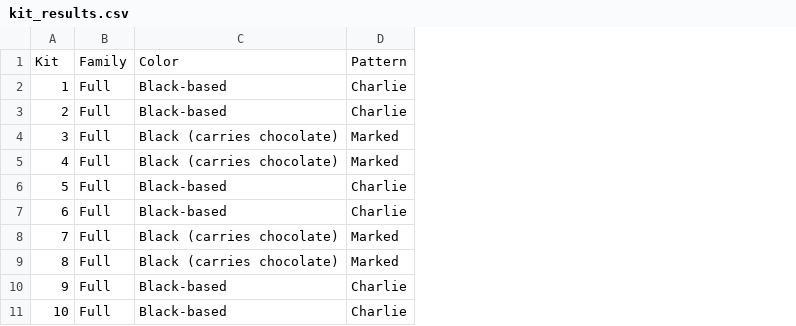
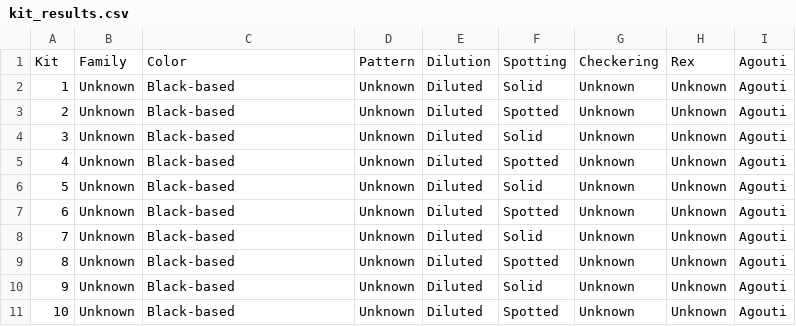
Before and after one commit to cdobbi/Rabbit-Genome-Calculator, a CSV file: kit_results.csv, drawn as a sheet; removed rows and columns are numbered as before the commit, all else as after; the diff names each change by its address in the sheet, - before the commit and + after, or states it on an @@ line.

Commit message:
Add simulation script for genetic traits of kits
- Implemented a simulation for various genetic traits including color, agouti, family, pattern, dilution, spotting, checkering, and rex.
- Created a data frame to store genotype and phenotype information for each trait.
- Utilized dplyr's case_when function to categorize phenotypes based on genotypes.
- Set up a total of 10 kits for simulation.

```diff
--- a/kit_results.csv
+++ b/kit_results.csv
-column B, rows 1-11: Family | Full | Full | Full | Full | Full | Full | Full | Full | Full | Full
+column B, rows 1-11: Family | Unknown | Unknown | Unknown | Unknown | Unknown | Unknown | Unknown | Unknown | Unknown | Unknown
-column D, rows 1-11: Pattern | Charlie | Charlie | Marked | Marked | Charlie | Charlie | Marked | Marked | Charlie | Charlie
+column D, rows 1-11: Pattern | Unknown | Unknown | Unknown | Unknown | Unknown | Unknown | Unknown | Unknown | Unknown | Unknown
+column E, rows 1-11: Dilution | Diluted | Diluted | Diluted | Diluted | Diluted | Diluted | Diluted | Diluted | Diluted | Diluted
+column F, rows 1-11: Spotting | Solid | Spotted | Solid | Spotted | Solid | Spotted | Solid | Spotted | Solid | Spotted
+column G, rows 1-11: Checkering | Unknown | Unknown | Unknown | Unknown | Unknown | Unknown | Unknown | Unknown | Unknown | Unknown
+column H, rows 1-11: Rex | Unknown | Unknown | Unknown | Unknown | Unknown | Unknown | Unknown | Unknown | Unknown | Unknown
+column I, rows 1-11: all Agouti
-C4:C5: Black (carries chocolate)
+C4:C5: Black-based
-C8:C9: Black (carries chocolate)
+C8:C9: Black-based
```
Also changed, not shown: 5 other files.
